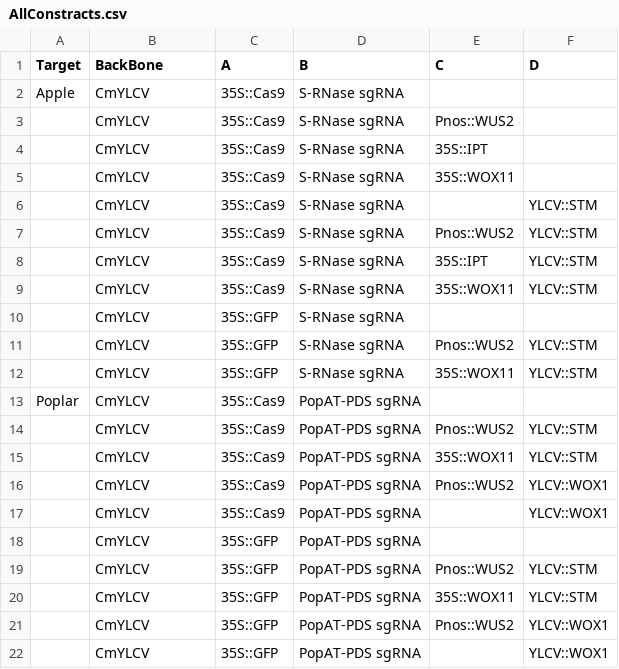
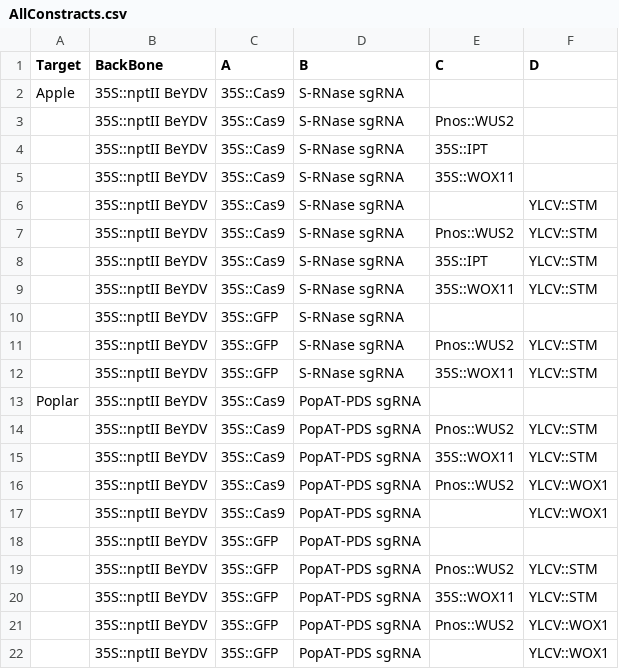
Before and after one commit to BenSiv/Developing-novel-methods-for-gene-editing-in-trees, a CSV file: Tables/AllConstracts.csv, drawn as a sheet.

```diff
--- a/Tables/AllConstracts.csv
+++ b/Tables/AllConstracts.csv
@@ -1,22 +1,22 @@
 Target,BackBone,A,B,C,D
-Apple,CmYLCV,35S::Cas9,S-RNase sgRNA,,
-,CmYLCV,35S::Cas9,S-RNase sgRNA,Pnos::WUS2,
-,CmYLCV,35S::Cas9,S-RNase sgRNA,35S::IPT,
-,CmYLCV,35S::Cas9,S-RNase sgRNA,35S::WOX11,
-,CmYLCV,35S::Cas9,S-RNase sgRNA,,YLCV::STM
-,CmYLCV,35S::Cas9,S-RNase sgRNA,Pnos::WUS2,YLCV::STM
-,CmYLCV,35S::Cas9,S-RNase sgRNA,35S::IPT,YLCV::STM
-,CmYLCV,35S::Cas9,S-RNase sgRNA,35S::WOX11,YLCV::STM
-,CmYLCV,35S::GFP,S-RNase sgRNA,,
-,CmYLCV,35S::GFP,S-RNase sgRNA,Pnos::WUS2,YLCV::STM
-,CmYLCV,35S::GFP,S-RNase sgRNA,35S::WOX11,YLCV::STM
-Poplar,CmYLCV,35S::Cas9,PopAT-PDS sgRNA,,
-,CmYLCV,35S::Cas9,PopAT-PDS sgRNA,Pnos::WUS2,YLCV::STM
-,CmYLCV,35S::Cas9,PopAT-PDS sgRNA,35S::WOX11,YLCV::STM
-,CmYLCV,35S::Cas9,PopAT-PDS sgRNA,Pnos::WUS2,YLCV::WOX1
-,CmYLCV,35S::Cas9,PopAT-PDS sgRNA,,YLCV::WOX1
-,CmYLCV,35S::GFP,PopAT-PDS sgRNA,,
-,CmYLCV,35S::GFP,PopAT-PDS sgRNA,Pnos::WUS2,YLCV::STM
-,CmYLCV,35S::GFP,PopAT-PDS sgRNA,35S::WOX11,YLCV::STM
-,CmYLCV,35S::GFP,PopAT-PDS sgRNA,Pnos::WUS2,YLCV::WOX1
-,CmYLCV,35S::GFP,PopAT-PDS sgRNA,,YLCV::WOX1
+Apple,35S::nptII BeYDV,35S::Cas9,S-RNase sgRNA,,
+,35S::nptII BeYDV,35S::Cas9,S-RNase sgRNA,Pnos::WUS2,
+,35S::nptII BeYDV,35S::Cas9,S-RNase sgRNA,35S::IPT,
+,35S::nptII BeYDV,35S::Cas9,S-RNase sgRNA,35S::WOX11,
+,35S::nptII BeYDV,35S::Cas9,S-RNase sgRNA,,YLCV::STM
+,35S::nptII BeYDV,35S::Cas9,S-RNase sgRNA,Pnos::WUS2,YLCV::STM
+,35S::nptII BeYDV,35S::Cas9,S-RNase sgRNA,35S::IPT,YLCV::STM
+,35S::nptII BeYDV,35S::Cas9,S-RNase sgRNA,35S::WOX11,YLCV::STM
+,35S::nptII BeYDV,35S::GFP,S-RNase sgRNA,,
+,35S::nptII BeYDV,35S::GFP,S-RNase sgRNA,Pnos::WUS2,YLCV::STM
+,35S::nptII BeYDV,35S::GFP,S-RNase sgRNA,35S::WOX11,YLCV::STM
+Poplar,35S::nptII BeYDV,35S::Cas9,PopAT-PDS sgRNA,,
+,35S::nptII BeYDV,35S::Cas9,PopAT-PDS sgRNA,Pnos::WUS2,YLCV::STM
+,35S::nptII BeYDV,35S::Cas9,PopAT-PDS sgRNA,35S::WOX11,YLCV::STM
+,35S::nptII BeYDV,35S::Cas9,PopAT-PDS sgRNA,Pnos::WUS2,YLCV::WOX1
+,35S::nptII BeYDV,35S::Cas9,PopAT-PDS sgRNA,,YLCV::WOX1
+,35S::nptII BeYDV,35S::GFP,PopAT-PDS sgRNA,,
+,35S::nptII BeYDV,35S::GFP,PopAT-PDS sgRNA,Pnos::WUS2,YLCV::STM
+,35S::nptII BeYDV,35S::GFP,PopAT-PDS sgRNA,35S::WOX11,YLCV::STM
+,35S::nptII BeYDV,35S::GFP,PopAT-PDS sgRNA,Pnos::WUS2,YLCV::WOX1
+,35S::nptII BeYDV,35S::GFP,PopAT-PDS sgRNA,,YLCV::WOX1
```
Also changed, not shown: Tables/primers.csv, 18 other files.
